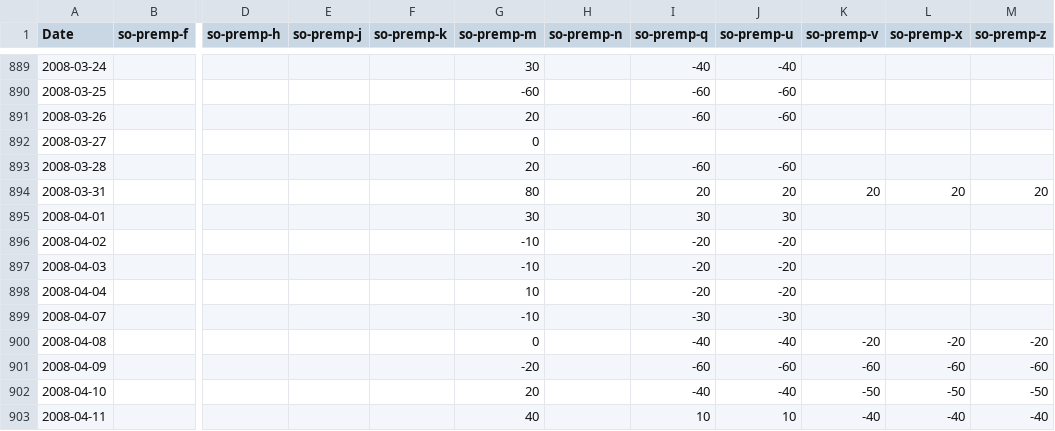
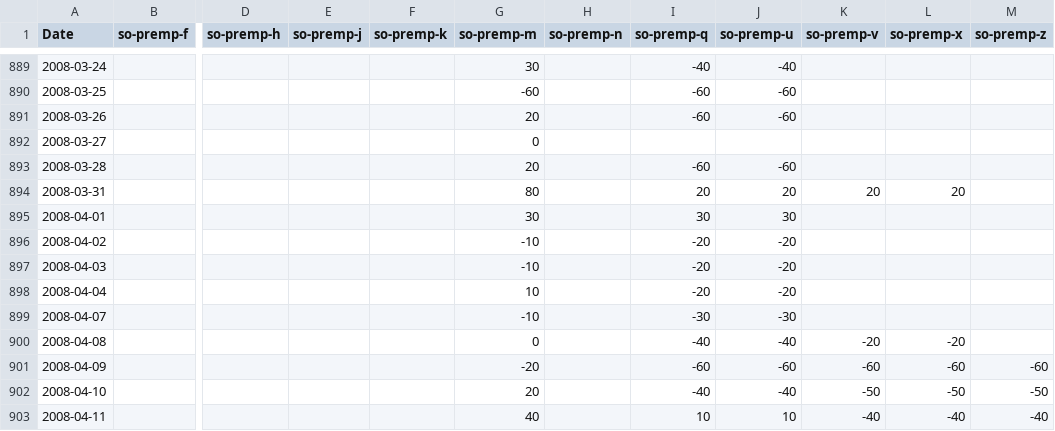
Before and after one commit to rossi-diego/market-monitor, a CSV file: data/sbo_basis_data.csv, drawn as a sheet; only a part is shown, gaps mark what is left out; the diff covers the shown part only; the diff names each change by its address in the sheet, - before the commit and + after, or states it on an @@ line.

```diff
--- a/data/sbo_basis_data.csv
+++ b/data/sbo_basis_data.csv
-M894 (so-premp-z): 20
+M894 (so-premp-z): (empty)
-M900 (so-premp-z): -20
+M900 (so-premp-z): (empty)
```
Also changed, not shown: 6 added rows and 38 edited cells elsewhere in this file, data/commodities_data.csv.
